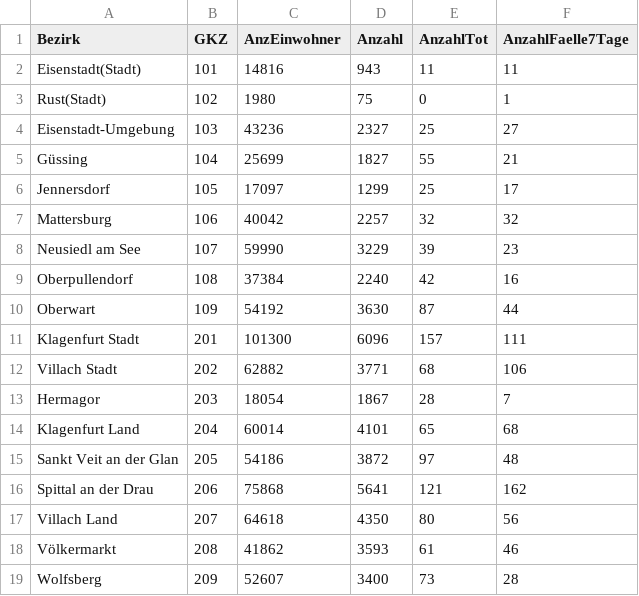
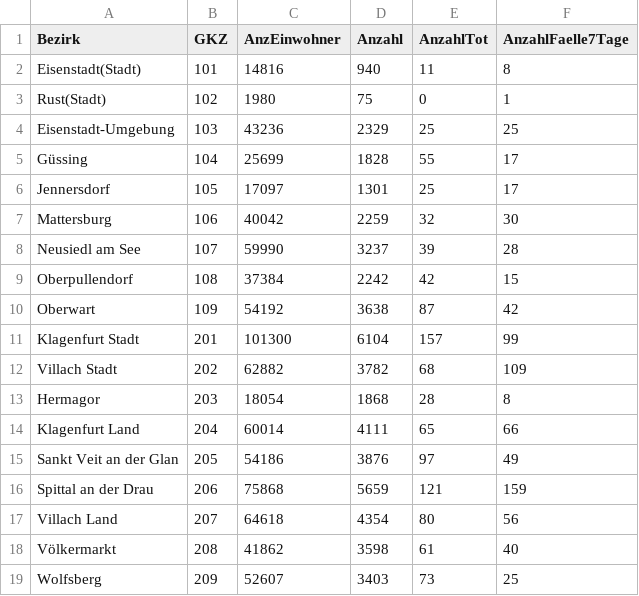
Before and after one commit to at062084/COVID-19-Austria, a CSV file: bmsgpk/data/ages/CovidFaelle_GKZ.csv, drawn as a sheet; only a part is shown; the diff covers the shown part only.

```diff
--- a/bmsgpk/data/ages/CovidFaelle_GKZ.csv
+++ b/bmsgpk/data/ages/CovidFaelle_GKZ.csv
@@ -1,19 +1,19 @@
 Bezirk;GKZ;AnzEinwohner;Anzahl;AnzahlTot;AnzahlFaelle7Tage
-Eisenstadt(Stadt);101;14816;943;11;11
+Eisenstadt(Stadt);101;14816;940;11;8
 Rust(Stadt);102;1980;75;0;1
-Eisenstadt-Umgebung;103;43236;2327;25;27
-Güssing;104;25699;1827;55;21
-Jennersdorf;105;17097;1299;25;17
-Mattersburg;106;40042;2257;32;32
-Neusiedl am See;107;59990;3229;39;23
-Oberpullendorf;108;37384;2240;42;16
-Oberwart;109;54192;3630;87;44
-Klagenfurt Stadt;201;101300;6096;157;111
-Villach Stadt;202;62882;3771;68;106
-Hermagor;203;18054;1867;28;7
-Klagenfurt Land;204;60014;4101;65;68
-Sankt Veit an der Glan;205;54186;3872;97;48
-Spittal an der Drau;206;75868;5641;121;162
-Villach Land;207;64618;4350;80;56
-Völkermarkt;208;41862;3593;61;46
-Wolfsberg;209;52607;3400;73;28
+Eisenstadt-Umgebung;103;43236;2329;25;25
+Güssing;104;25699;1828;55;17
+Jennersdorf;105;17097;1301;25;17
+Mattersburg;106;40042;2259;32;30
+Neusiedl am See;107;59990;3237;39;28
+Oberpullendorf;108;37384;2242;42;15
+Oberwart;109;54192;3638;87;42
+Klagenfurt Stadt;201;101300;6104;157;99
+Villach Stadt;202;62882;3782;68;109
+Hermagor;203;18054;1868;28;8
+Klagenfurt Land;204;60014;4111;65;66
+Sankt Veit an der Glan;205;54186;3876;97;49
+Spittal an der Drau;206;75868;5659;121;159
+Villach Land;207;64618;4354;80;56
+Völkermarkt;208;41862;3598;61;40
+Wolfsberg;209;52607;3403;73;25
```
Also changed, not shown: 156 edited cells elsewhere in this file, bmsgpk/data/COVID-19-austria.csv, bmsgpk/data/ages/CovidFaelle_Timeline.csv, 14 other files.
